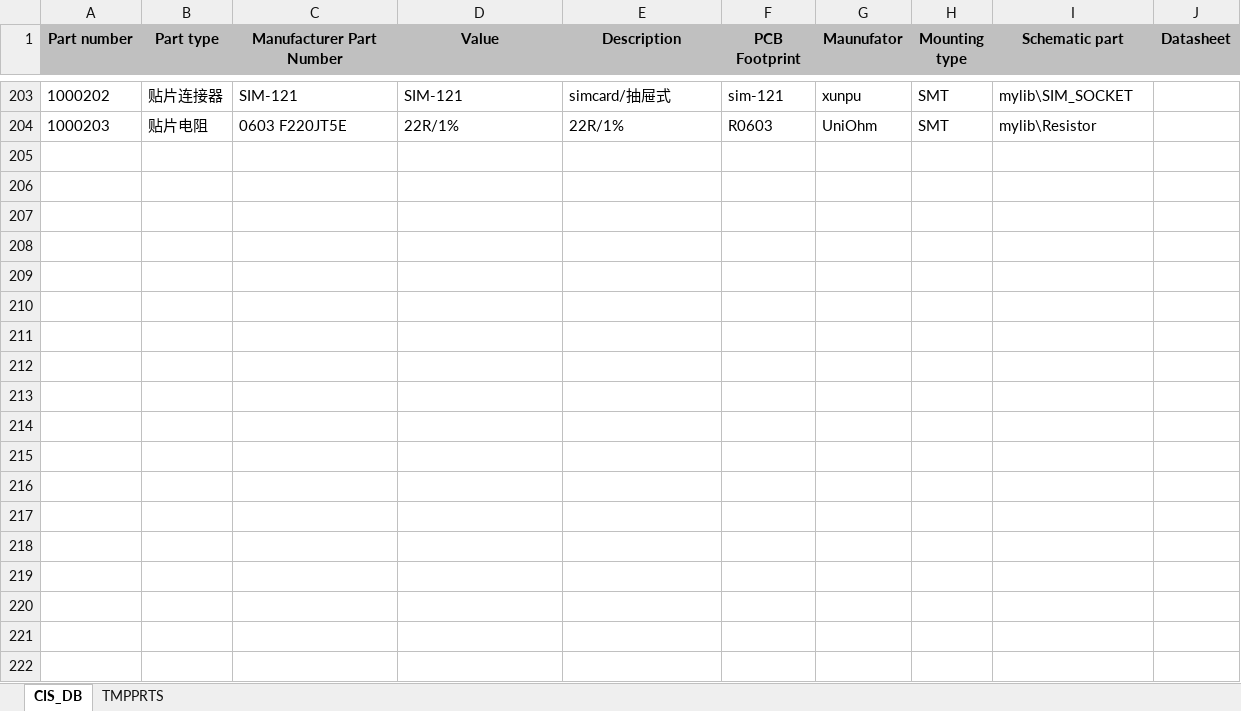
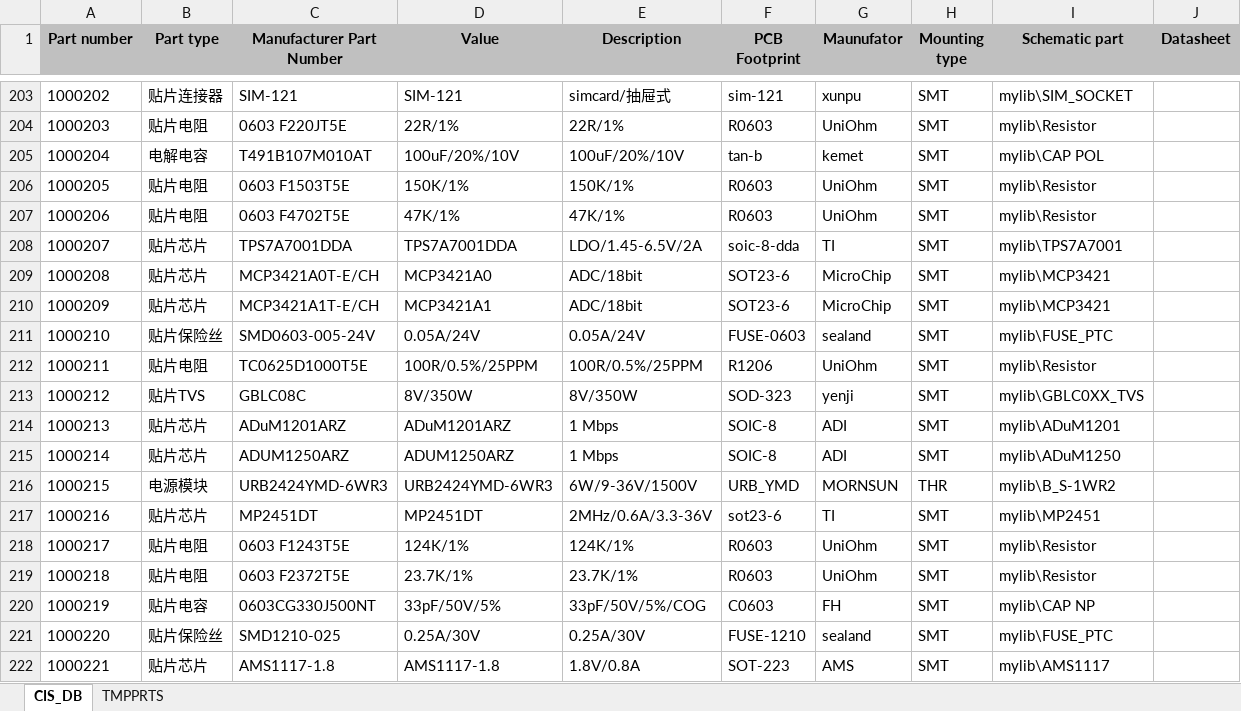
Before and after one commit to NightIsDark/candence-lib, an Excel workbook: MyDataBase/CIS_DB.xlsx, sheet CIS_DB, drawn as a sheet; only a part is shown, gaps mark what is left out; values as stored, in another font and other column widths than the file's, no borders; the diff names each change by its address in the sheet, - before the commit and + after, or states it on an @@ line.

```diff
--- a/MyDataBase/CIS_DB.xlsx (sheet CIS_DB)
+++ b/MyDataBase/CIS_DB.xlsx (sheet CIS_DB)
+row 205: 1000204 | 电解电容 | T491B107M010AT | 100uF/20%/10V | 100uF/20%/10V | tan-b | kemet | SMT | mylib\CAP POL
+row 206: 1000205 | 贴片电阻 | 0603 F1503T5E | 150K/1% | 150K/1% | R0603 | UniOhm | SMT | mylib\Resistor
+row 207: 1000206 | 贴片电阻 | 0603 F4702T5E | 47K/1% | 47K/1% | R0603 | UniOhm | SMT | mylib\Resistor
+row 208: 1000207 | 贴片芯片 | TPS7A7001DDA | TPS7A7001DDA | LDO/1.45-6.5V/2A | soic-8-dda | TI | SMT | mylib\TPS7A7001
+row 209: 1000208 | 贴片芯片 | MCP3421A0T-E/CH | MCP3421A0 | ADC/18bit | SOT23-6 | MicroChip | SMT | mylib\MCP3421
+row 210: 1000209 | 贴片芯片 | MCP3421A1T-E/CH | MCP3421A1 | ADC/18bit | SOT23-6 | MicroChip | SMT | mylib\MCP3421
+row 211: 1000210 | 贴片保险丝 | SMD0603-005-24V | 0.05A/24V | 0.05A/24V | FUSE-0603 | sealand | SMT | mylib\FUSE_PTC
+row 212: 1000211 | 贴片电阻 | TC0625D1000T5E | 100R/0.5%/25PPM | 100R/0.5%/25PPM | R1206 | UniOhm | SMT | mylib\Resistor
+row 213: 1000212 | 贴片TVS | GBLC08C | 8V/350W | 8V/350W | SOD-323 | yenji | SMT | mylib\GBLC0XX_TVS
+row 214: 1000213 | 贴片芯片 | ADuM1201ARZ | ADuM1201ARZ | 1 Mbps | SOIC-8 | ADI | SMT | mylib\ADuM1201
+row 215: 1000214 | 贴片芯片 | ADUM1250ARZ | ADUM1250ARZ | 1 Mbps | SOIC-8 | ADI | SMT | mylib\ADuM1250
+row 216: 1000215 | 电源模块 | URB2424YMD-6WR3 | URB2424YMD-6WR3 | 6W/9-36V/1500V | URB_YMD | MORNSUN | THR | mylib\B_S-1WR2
+row 217: 1000216 | 贴片芯片 | MP2451DT | MP2451DT | 2MHz/0.6A/3.3-36V | sot23-6 | TI | SMT | mylib\MP2451
+row 218: 1000217 | 贴片电阻 | 0603 F1243T5E | 124K/1% | 124K/1% | R0603 | UniOhm | SMT | mylib\Resistor
+row 219: 1000218 | 贴片电阻 | 0603 F2372T5E | 23.7K/1% | 23.7K/1% | R0603 | UniOhm | SMT | mylib\Resistor
+row 220: 1000219 | 贴片电容 | 0603CG330J500NT | 33pF/50V/5% | 33pF/50V/5%/COG | C0603 | FH | SMT | mylib\CAP NP
+row 221: 1000220 | 贴片保险丝 | SMD1210-025 | 0.25A/30V | 0.25A/30V | FUSE-1210 | sealand | SMT | mylib\FUSE_PTC
+row 222: 1000221 | 贴片芯片 | AMS1117-1.8 | AMS1117-1.8 | 1.8V/0.8A | SOT-223 | AMS | SMT | mylib\AMS1117
```
Also changed, not shown: 5 other files.
